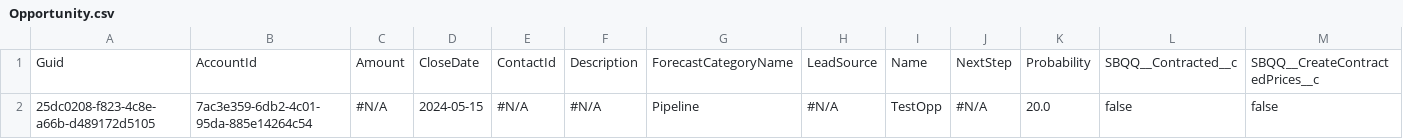
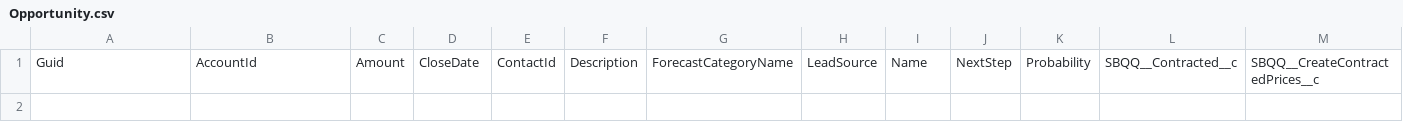
Before and after one commit to BhuvanaSaiNatti-Prodly/bsn-repo-public, a CSV file: Opportunity.csv, drawn as a sheet; only a part is shown; rows hold the shown columns only; the diff names each change by its address in the sheet, - before the commit and + after, or states it on an @@ line.

```diff
--- a/Opportunity.csv
+++ b/Opportunity.csv
-row 2: 25dc0208-f823-4c8e-a66b-d489172d5105 | 7ac3e359-6db2-4c01-95da-885e14264c54 | #N/A | 2024-05-15 | #N/A | #N/A | Pipeline | #N/A | TestOpp | #N/A | 20.0 | false | false
```
Also changed, not shown: Account.csv, Case.csv, 1 other file.
